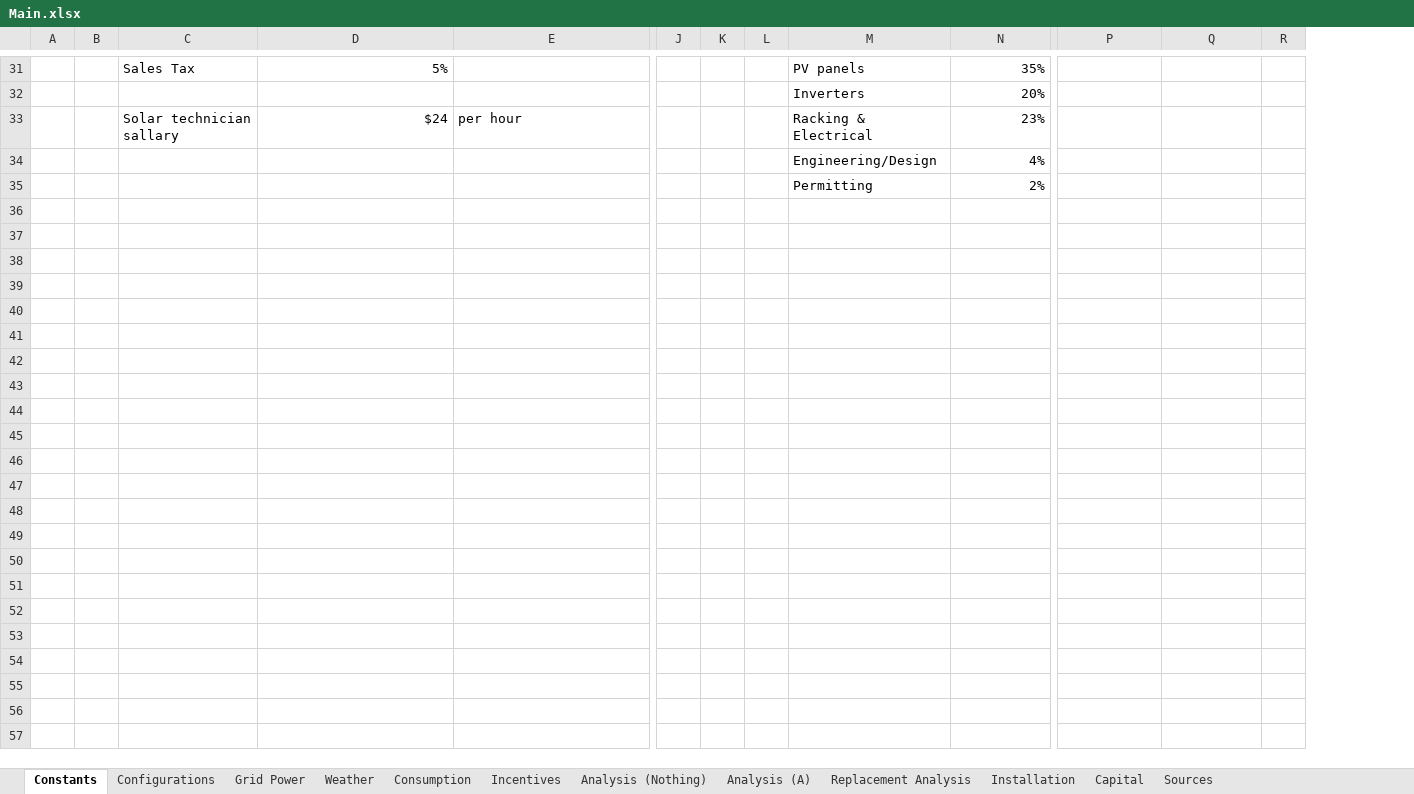
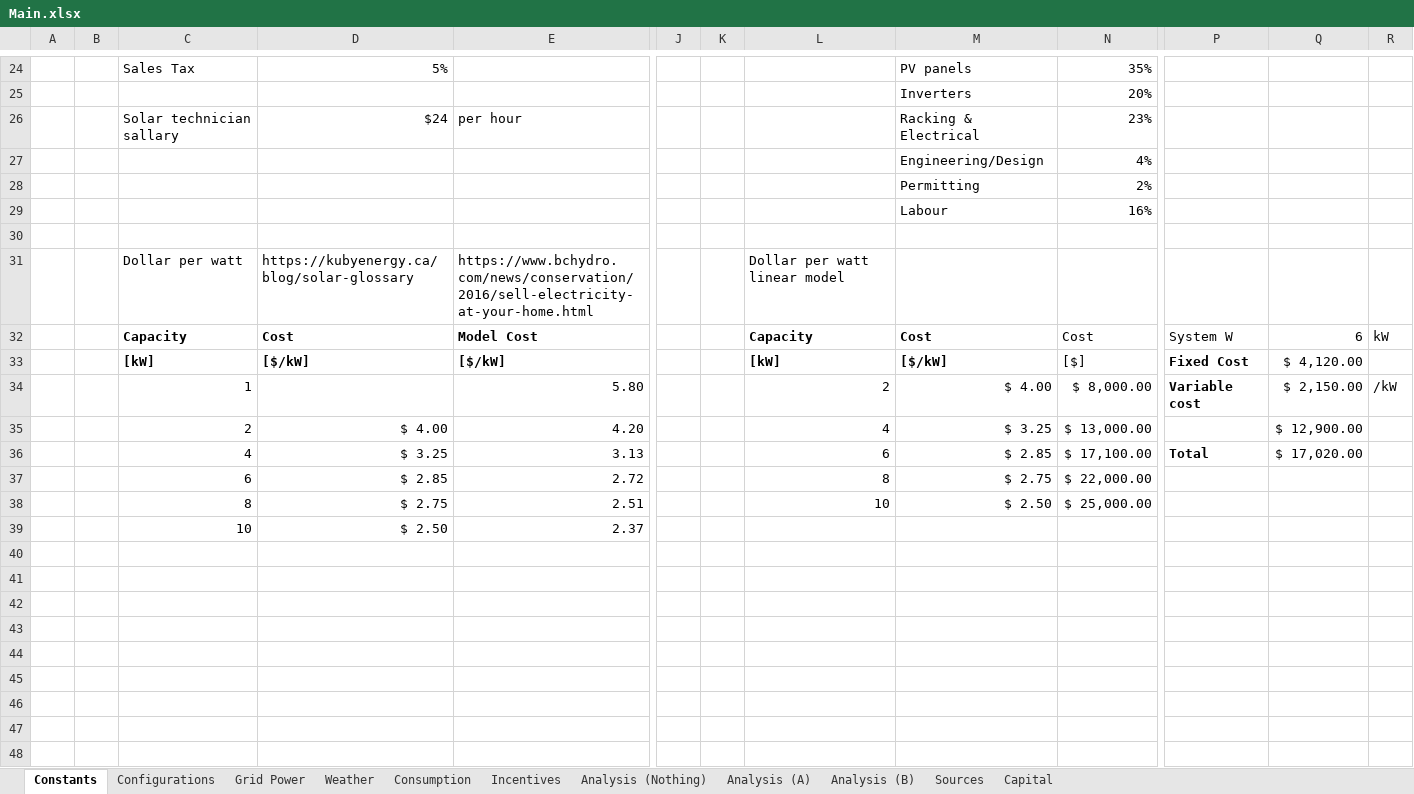
Before and after one commit to FSXAC/MECH431, an Excel workbook: data/Main.xlsx, sheet Constants, drawn as a sheet; only a part is shown, gaps mark what is left out; values as stored, in another font and other column widths than the file's, no borders; charts and pictures not drawn; removed rows and columns are numbered as before the commit, all else as after; rows hold the shown columns only; the diff covers the shown part only; the diff names each change by its address in the sheet, - before the commit and + after, or states it on an @@ line.

```diff
--- a/data/Main.xlsx (sheet Constants)
+++ b/data/Main.xlsx (sheet Constants)
-sheet tab: Replacement Analysis
-sheet tab: Installation
+sheet tab: Analysis (B)
@@ sheet tab order changed: Constants | Configurations | Grid Power | Weather | Consumption | Incentives | Analysis (Nothing) | Analysis (A) | Analysis (B) | Sources | Capital @@
-column K, empty
+column L, empty
+row 29:  |  |  |  |  |  |  |  | Labour | 16%
+row 30: (empty)
+row 31:  |  | Dollar per watt | https://kubyenergy.ca/blog/solar-glossary | https://www.bchydro.com/news/conservation/2016/sell-electricity-at-your-home.html |  |  | Dollar per watt linear model
+row 32:  |  | Capacity | Cost | Model Cost |  |  | Capacity | Cost | Cost | System W | 6 | kW
+row 33:  |  | [kW] | [$/kW] | [$/kW] |  |  | [kW] | [$/kW] | [$] | Fixed Cost | $ 4,120.00
+row 34:  |  | 1 |  | 5.80 |  |  | 2 | $ 4.00 | $ 8,000.00 | Variable cost | $ 2,150.00 | /kW
+row 35:  |  | 2 | $ 4.00 | 4.20 |  |  | 4 | $ 3.25 | $ 13,000.00 |  | $ 12,900.00
+row 36:  |  | 4 | $ 3.25 | 3.13 |  |  | 6 | $ 2.85 | $ 17,100.00 | Total | $ 17,020.00
+row 37:  |  | 6 | $ 2.85 | 2.72 |  |  | 8 | $ 2.75 | $ 22,000.00
+row 38:  |  | 8 | $ 2.75 | 2.51 |  |  | 10 | $ 2.50 | $ 25,000.00
+row 39:  |  | 10 | $ 2.50 | 2.37
+row 40: (empty)
+row 41: (empty)
+row 42: (empty)
+row 43: (empty)
+row 44: (empty)
+row 45: (empty)
+row 46: (empty)
+row 47: (empty)
+row 48: (empty)
```
Also changed, not shown: 17 added rows, 9 removed rows and 16 edited cells elsewhere in this sheet, sheet Analysis (A), sheet Configurations, sheet Weather, sheet Grid Power, sheet Capital, sheet Analysis (Nothing), formulas that keep their value, charts or pictures, 3 other files.
